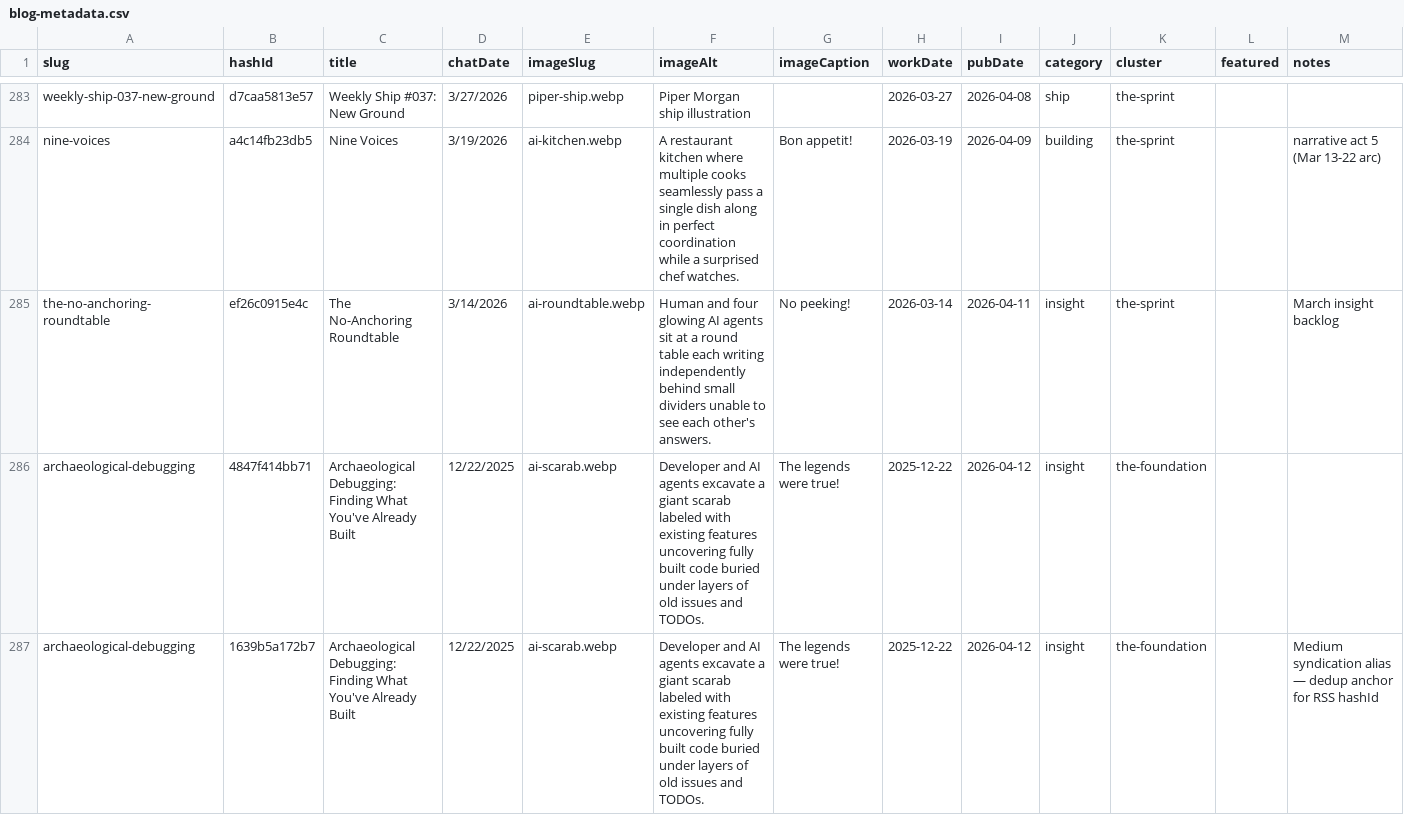
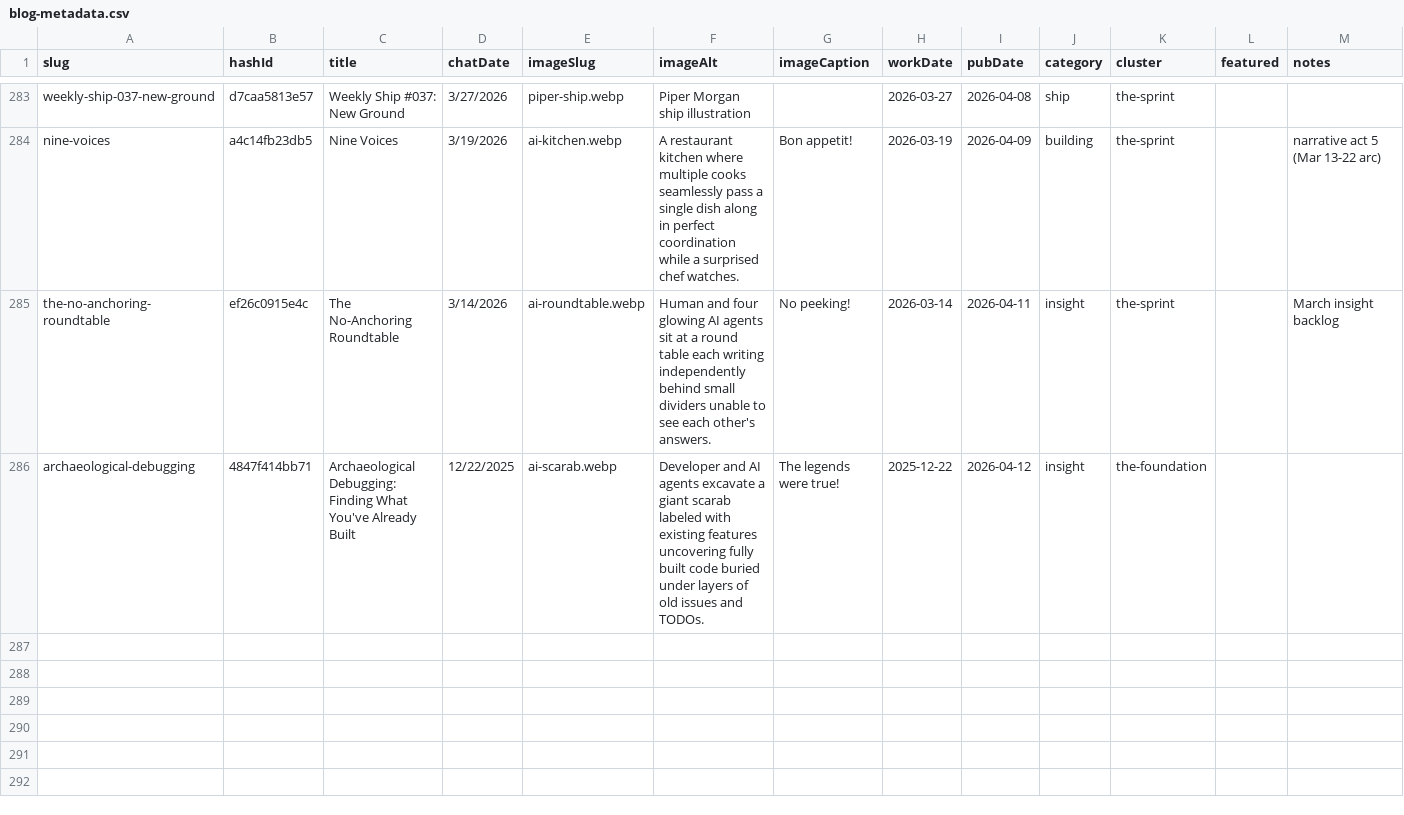
Before and after one commit to mediajunkie/piper-morgan-website, a CSV file: data/blog-metadata.csv, drawn as a sheet; only a part is shown, gaps mark what is left out; the diff names each change by its address in the sheet, - before the commit and + after, or states it on an @@ line.

```diff
--- a/data/blog-metadata.csv
+++ b/data/blog-metadata.csv
-row 287: archaeological-debugging | 1639b5a172b7 | Archaeological Debugging: Finding What You've Already Built | 12/22/2025 | ai-scarab.webp | Developer and AI agents excavate a giant scarab labeled with existing features uncovering fully built code buried under layers of old issues and TODOs. | The legends were true! | 2025-12-22 | 2026-04-12 | insight | the-foundation |  | Medium syndication alias — dedup anchor for RSS hashId
```
Also changed, not shown: 1 other file.
